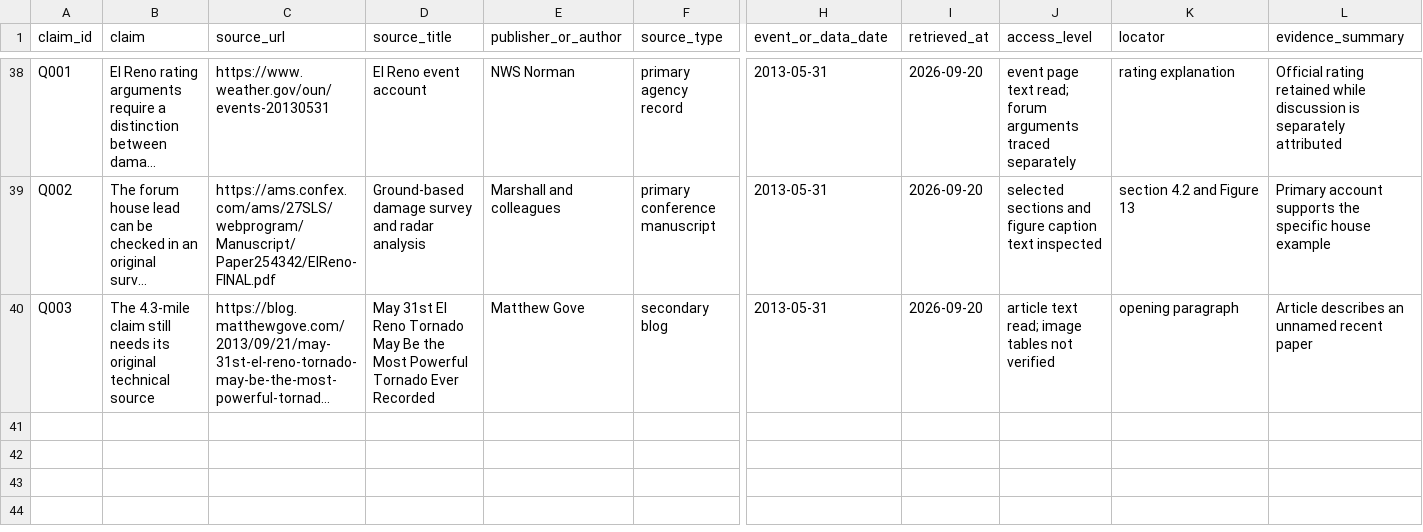
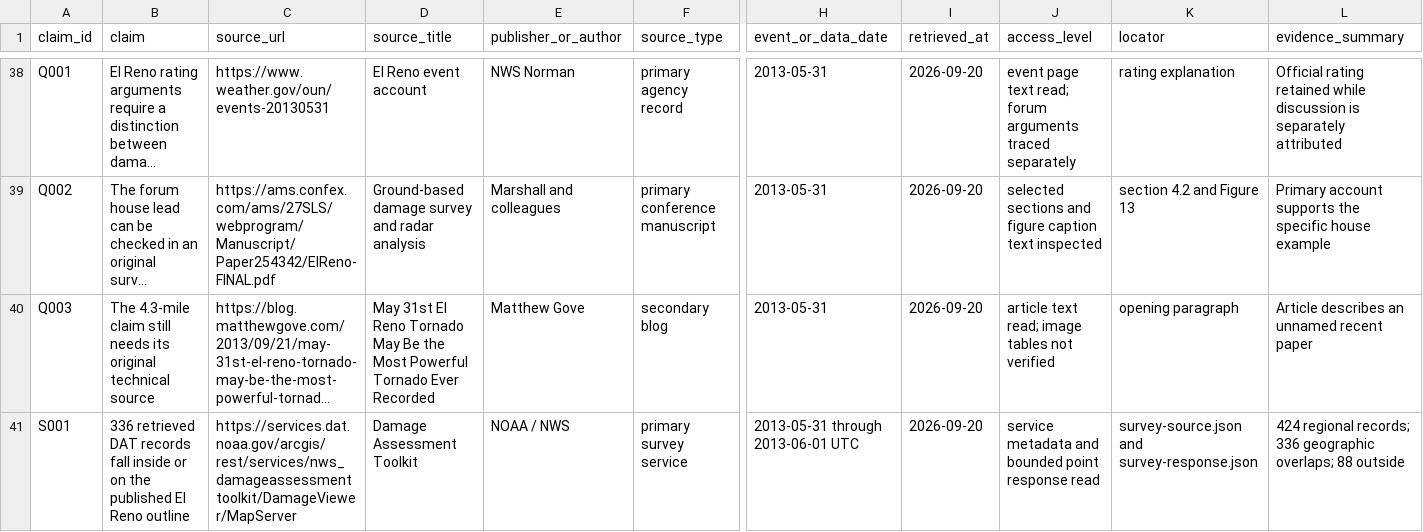
Before and after one commit to T92T1914/tornado-atlas, a CSV file: research/claim-ledger.csv, drawn as a sheet; only a part is shown, gaps mark what is left out; long unchanged cells end in …; rows hold the shown columns only; the diff names each change by its address in the sheet, - before the commit and + after, or states it on an @@ line.

Commit message:
Map preserved NWS survey observations within the El Reno outline

```diff
--- a/research/claim-ledger.csv
+++ b/research/claim-ledger.csv
+row 41: S001 | 336 retrieved DAT records fall inside or on the published El Reno outline | https://services.dat.noaa.gov/arcgis/rest/services/nws_damageassessmenttoolkit/DamageViewer/MapServer | Damage Assessment Toolkit | NOAA / NWS | primary survey service | 2013-05-31 through 2013-06-01 UTC | 2026-09-20 | service metadata and bounded point response read | survey-source.json and survey-response.json | 424 regional records; 336 geographic overlaps; 88 outside
```
Also changed, not shown: 21 other files.
